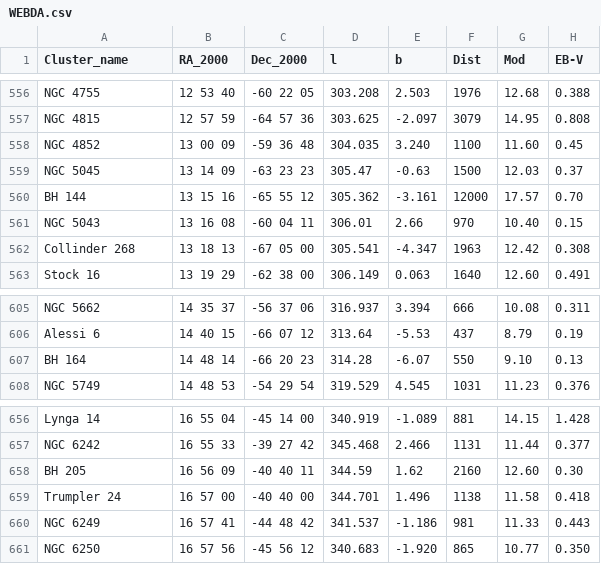
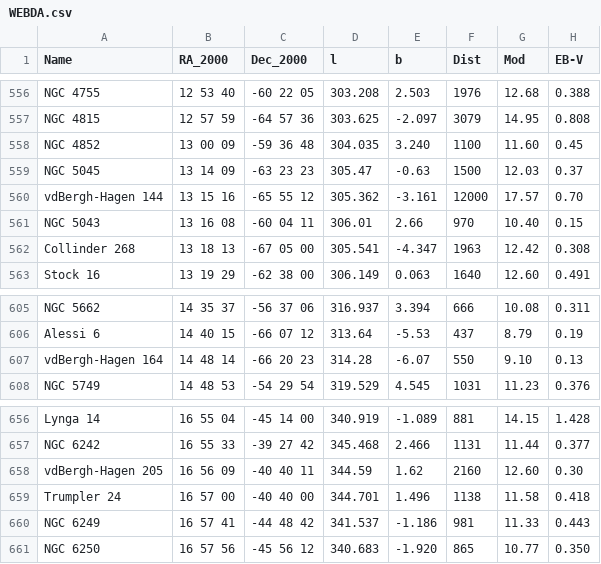
Before and after one commit to ageller/compileOCs, a CSV file: WEBDA.csv, drawn as a sheet; only a part is shown, gaps mark what is left out; the diff covers the shown part only; the diff names each change by its address in the sheet, - before the commit and + after, or states it on an @@ line.

```diff
--- a/WEBDA.csv
+++ b/WEBDA.csv
-A1: Cluster_name
+A1: Name
-A560 (Name): BH 144
+A560 (Name): vdBergh-Hagen 144
-A607 (Name): BH 164
+A607 (Name): vdBergh-Hagen 164
-A658 (Name): BH 205
+A658 (Name): vdBergh-Hagen 205
```
Also changed, not shown: 13 edited cells elsewhere in this file, 10 other files.
